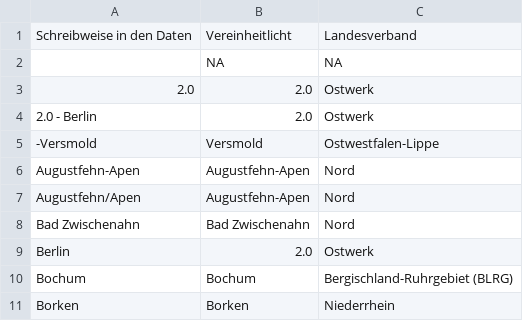
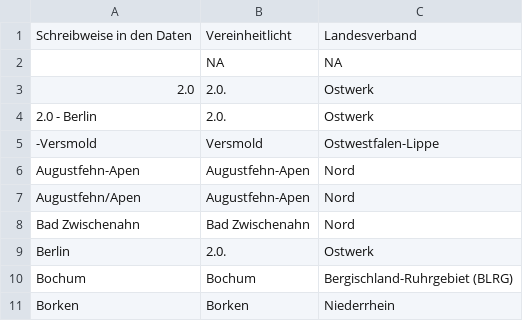
Before and after one commit to CorrelAid/tensing-umfragen, a CSV file: data/meta/2025/og_recoding.csv, drawn as a sheet; only a part is shown.

Commit message:
Update og_recoding.csv

```diff
--- a/data/meta/2025/og_recoding.csv
+++ b/data/meta/2025/og_recoding.csv
@@ -2,4 +2,4 @@ Schreibweise in den Daten,Vereinheitlicht,Landesverband
 ,NA,NA
-2.0,2.0,Ostwerk
-2.0 - Berlin,2.0,Ostwerk
+2.0,2.0.,Ostwerk
+2.0 - Berlin,2.0.,Ostwerk
 -Versmold,Versmold,Ostwestfalen-Lippe
@@ -8,3 +8,3 @@ Augustfehn/Apen,Augustfehn-Apen,Nord
 Bad Zwischenahn,Bad Zwischenahn,Nord
-Berlin,2.0,Ostwerk
+Berlin,2.0.,Ostwerk
 Bochum,Bochum,Bergischland-Ruhrgebiet (BLRG)
```
